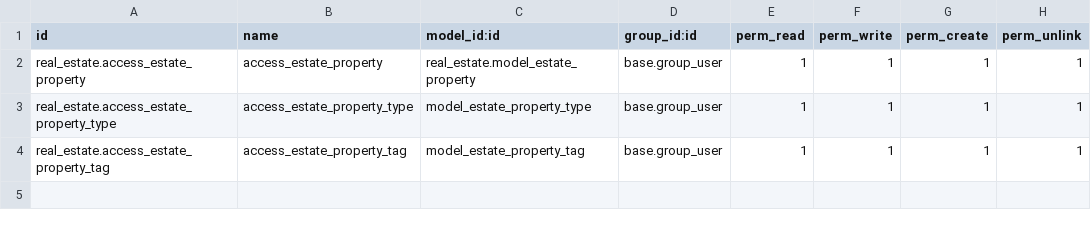
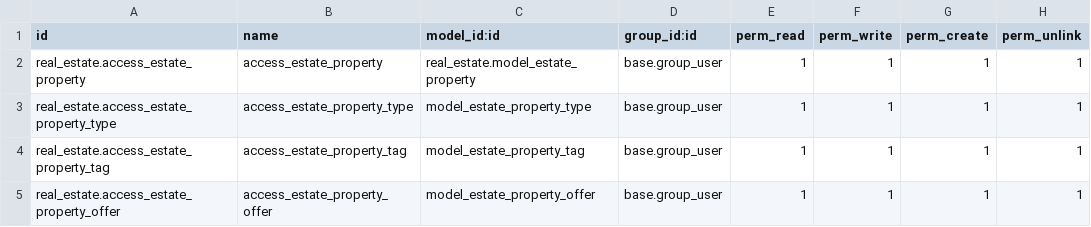
Before and after one commit to prra-odoo/odoo-training-2023, a CSV file: real_estate/security/ir.model.access.csv, drawn as a sheet.

```diff
--- a/real_estate/security/ir.model.access.csv
+++ b/real_estate/security/ir.model.access.csv
@@ -4 +4,2 @@ real_estate.access_estate_property_type,access_estate_property_type,model_estate
 real_estate.access_estate_property_tag,access_estate_property_tag,model_estate_property_tag,base.group_user,1,1,1,1
+real_estate.access_estate_property_offer,access_estate_property_offer,model_estate_property_offer,base.group_user,1,1,1,1
```
Also changed, not shown: 6 other files.
